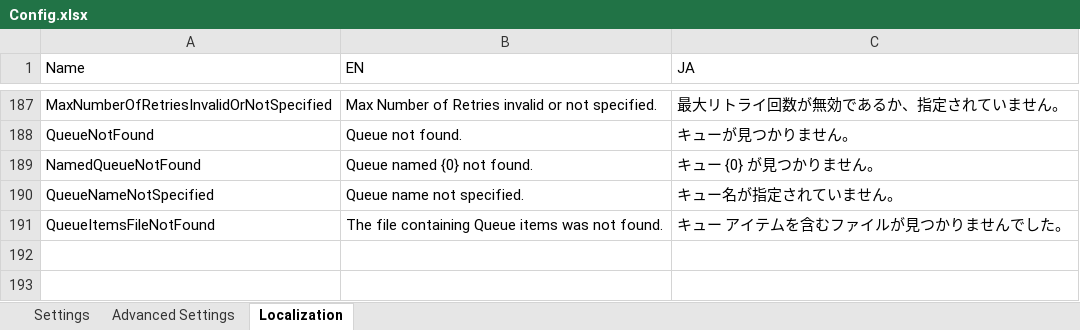
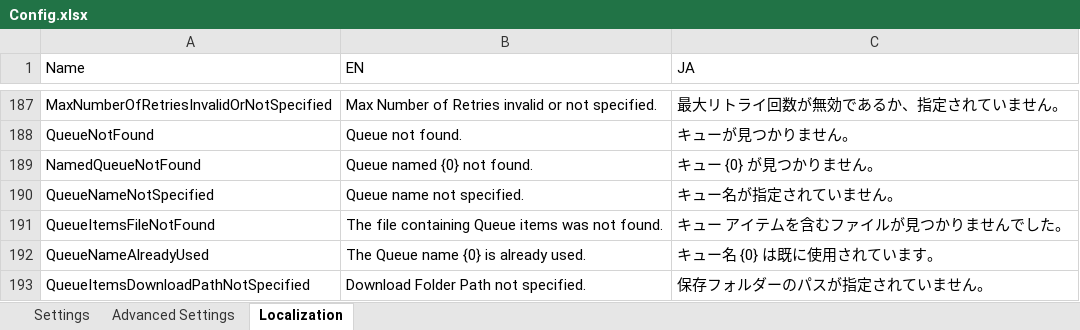
Before and after one commit to UiPath-Services/OrchestratorManager, an Excel workbook: Config.xlsx, sheet Localization, drawn as a sheet; only a part is shown, gaps mark what is left out; values as stored, in another font and other column widths than the file's, no borders; table styles not drawn; the diff names each change by its address in the sheet, - before the commit and + after, or states it on an @@ line.

Commit message:
Cache and reuse data about Queues

```diff
--- a/Config.xlsx (sheet Localization)
+++ b/Config.xlsx (sheet Localization)
+row 192: QueueNameAlreadyUsed | The Queue name {0} is already used. | キュー名 {0} は既に使用されています。
+row 193: QueueItemsDownloadPathNotSpecified | Download Folder Path not specified. | 保存フォルダーのパスが指定されていません。
```
Also changed, not shown: 8 other files.
